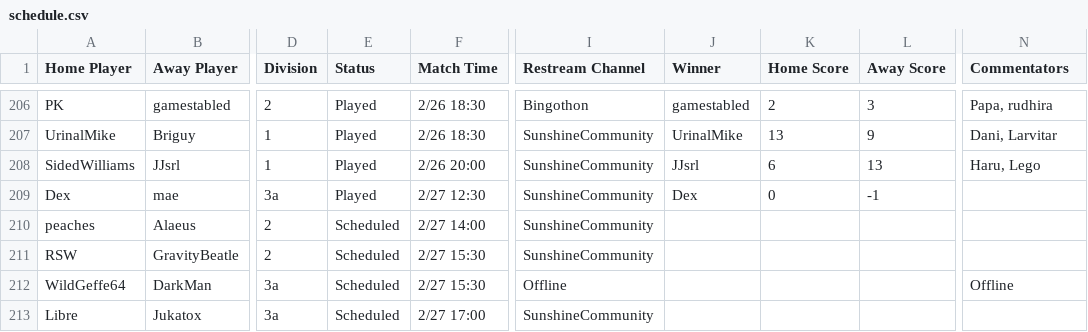
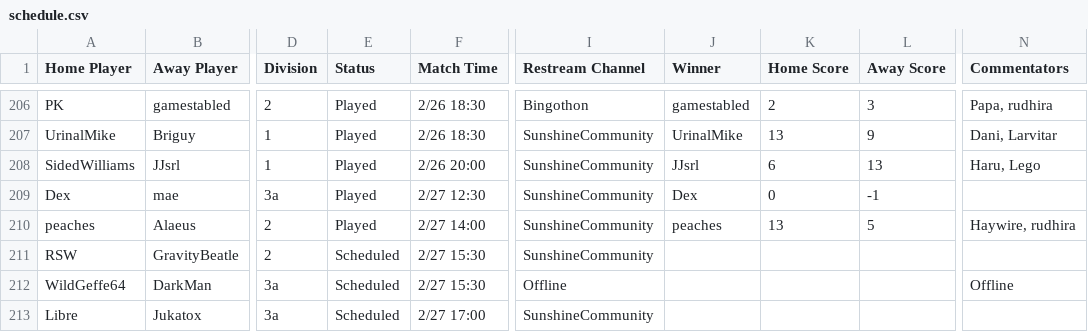
Before and after one commit to Lego6245/sms.bingo, a CSV file: schedule.csv, drawn as a sheet; only a part is shown, gaps mark what is left out; the diff names each change by its address in the sheet, - before the commit and + after, or states it on an @@ line.

Commit message:
Updating Schedule

```diff
--- a/schedule.csv
+++ b/schedule.csv
-E210 (Status): Scheduled
+E210 (Status): Played
-J210 (Winner): (empty)
+J210 (Winner): peaches
-K210 (Home Score): (empty)
+K210 (Home Score): 13
-L210 (Away Score): (empty)
+L210 (Away Score): 5
-N210 (Commentators): (empty)
+N210 (Commentators): Haywire, rudhira
```
